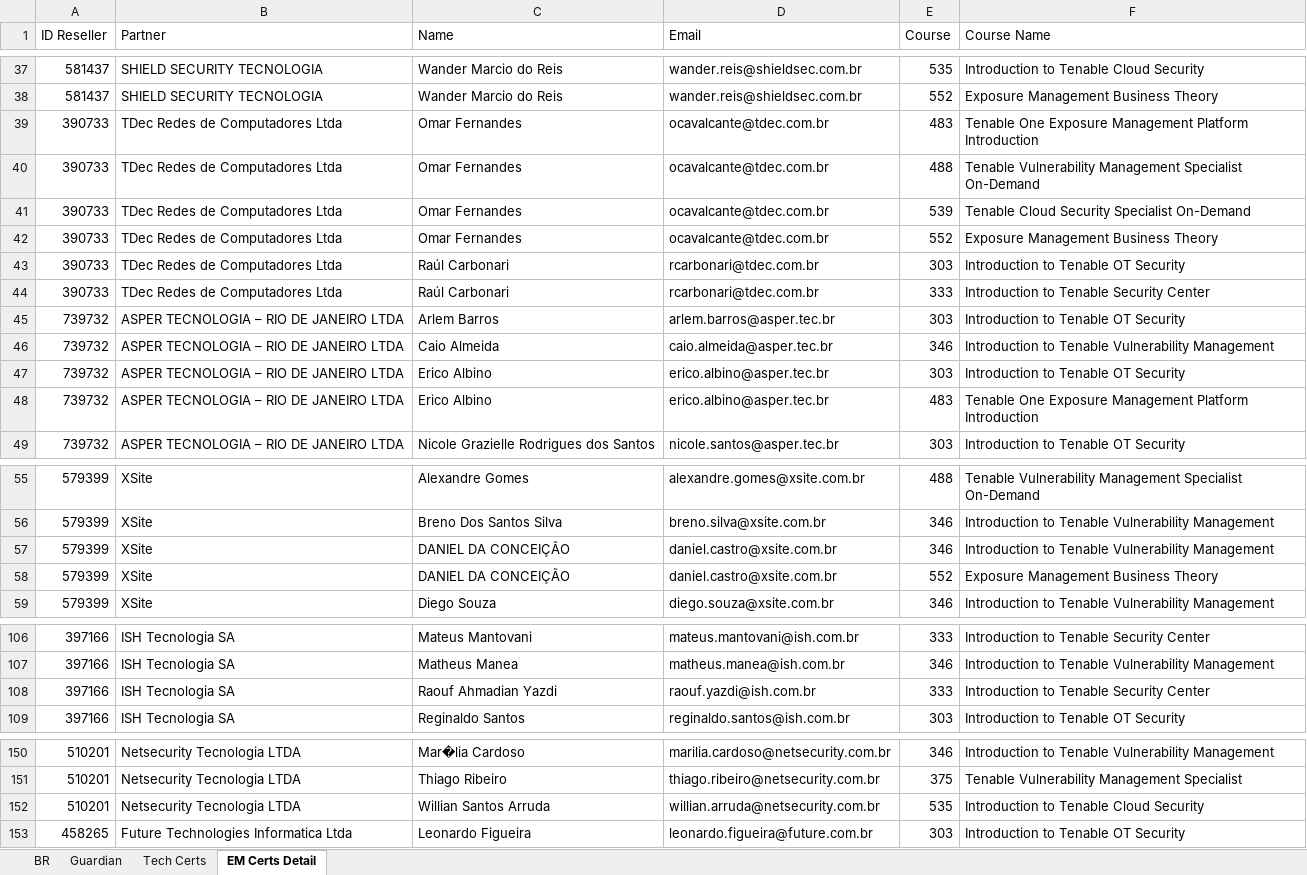
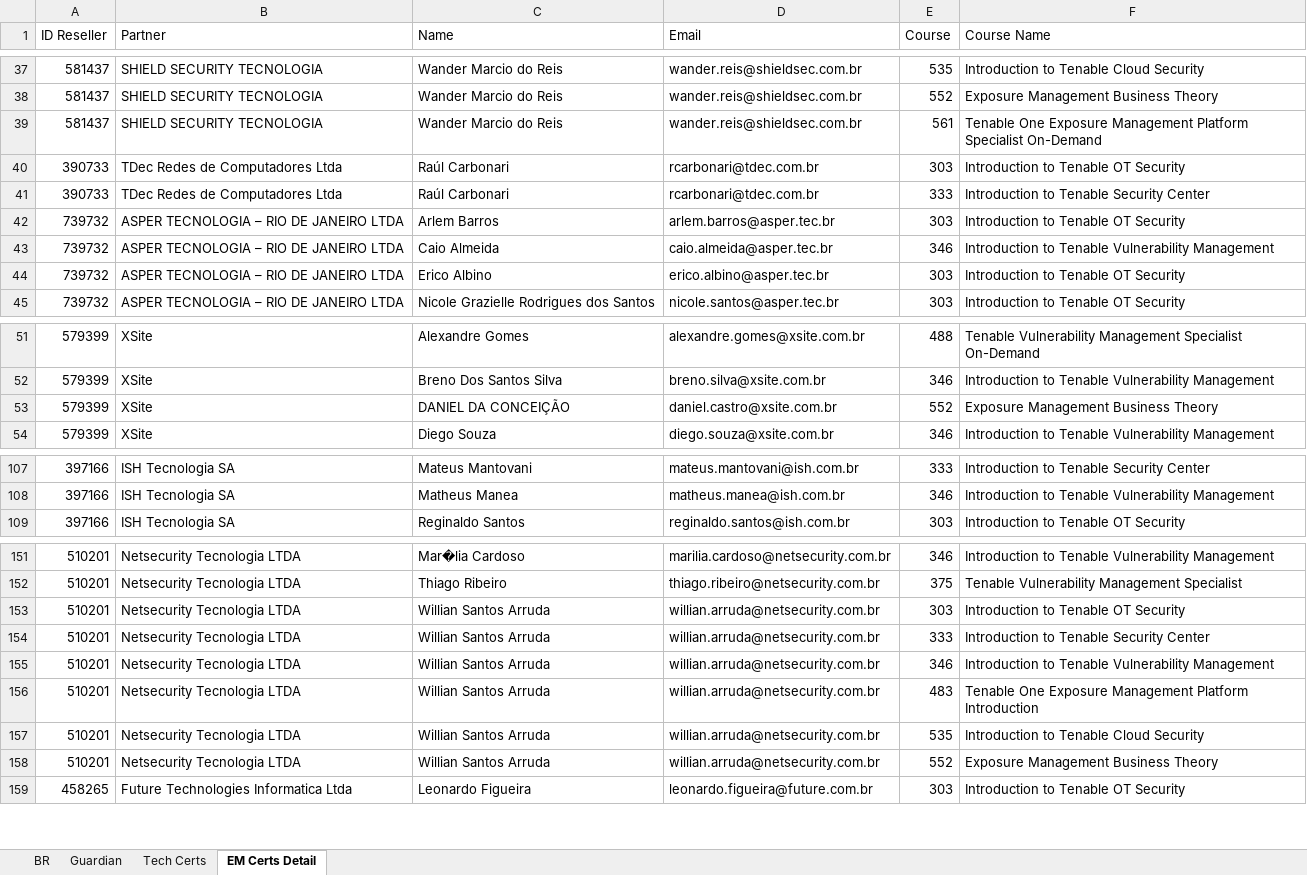
Before and after one commit to mrovere1/mrovere-treino, an Excel workbook: data/partner/Focus Partner Tracking BR.xlsx, sheet EM Certs Detail, drawn as a sheet; only a part is shown, gaps mark what is left out; values as stored, in another font and other column widths than the file's, no borders; removed rows and columns are numbered as before the commit, all else as after; the diff covers the shown part only; the diff names each change by its address in the sheet, - before the commit and + after, or states it on an @@ line.

```diff
--- a/data/partner/Focus Partner Tracking BR.xlsx (sheet EM Certs Detail)
+++ b/data/partner/Focus Partner Tracking BR.xlsx (sheet EM Certs Detail)
-row 39: 390733 | TDec Redes de Computadores Ltda | Omar Fernandes | ocavalcante@tdec.com.br | 483 | Tenable One Exposure Management Platform Introduction
-row 40: 390733 | TDec Redes de Computadores Ltda | Omar Fernandes | ocavalcante@tdec.com.br | 488 | Tenable Vulnerability Management Specialist On-Demand
-row 41: 390733 | TDec Redes de Computadores Ltda | Omar Fernandes | ocavalcante@tdec.com.br | 539 | Tenable Cloud Security Specialist On-Demand
-row 42: 390733 | TDec Redes de Computadores Ltda | Omar Fernandes | ocavalcante@tdec.com.br | 552 | Exposure Management Business Theory
+row 39: 581437 | SHIELD SECURITY TECNOLOGIA | Wander Marcio do Reis | wander.reis@shieldsec.com.br | 561 | Tenable One Exposure Management Platform Specialist On-Demand
-row 48: 739732 | ASPER TECNOLOGIA – RIO DE JANEIRO LTDA | Erico Albino | erico.albino@asper.tec.br | 483 | Tenable One Exposure Management Platform Introduction
-row 57: 579399 | XSite | DANIEL DA CONCEIÇÃO | daniel.castro@xsite.com.br | 346 | Introduction to Tenable Vulnerability Management
-row 108: 397166 | ISH Tecnologia SA | Raouf Ahmadian Yazdi | raouf.yazdi@ish.com.br | 333 | Introduction to Tenable Security Center
+row 153: 510201 | Netsecurity Tecnologia LTDA | Willian Santos Arruda | willian.arruda@netsecurity.com.br | 303 | Introduction to Tenable OT Security
+row 154: 510201 | Netsecurity Tecnologia LTDA | Willian Santos Arruda | willian.arruda@netsecurity.com.br | 333 | Introduction to Tenable Security Center
+row 155: 510201 | Netsecurity Tecnologia LTDA | Willian Santos Arruda | willian.arruda@netsecurity.com.br | 346 | Introduction to Tenable Vulnerability Management
+row 156: 510201 | Netsecurity Tecnologia LTDA | Willian Santos Arruda | willian.arruda@netsecurity.com.br | 483 | Tenable One Exposure Management Platform Introduction
+row 158: 510201 | Netsecurity Tecnologia LTDA | Willian Santos Arruda | willian.arruda@netsecurity.com.br | 552 | Exposure Management Business Theory
```
Also changed, not shown: 29 added rows, 3 removed rows and 18 edited cells elsewhere in this sheet, sheet Tech Certs, sheet BR.
